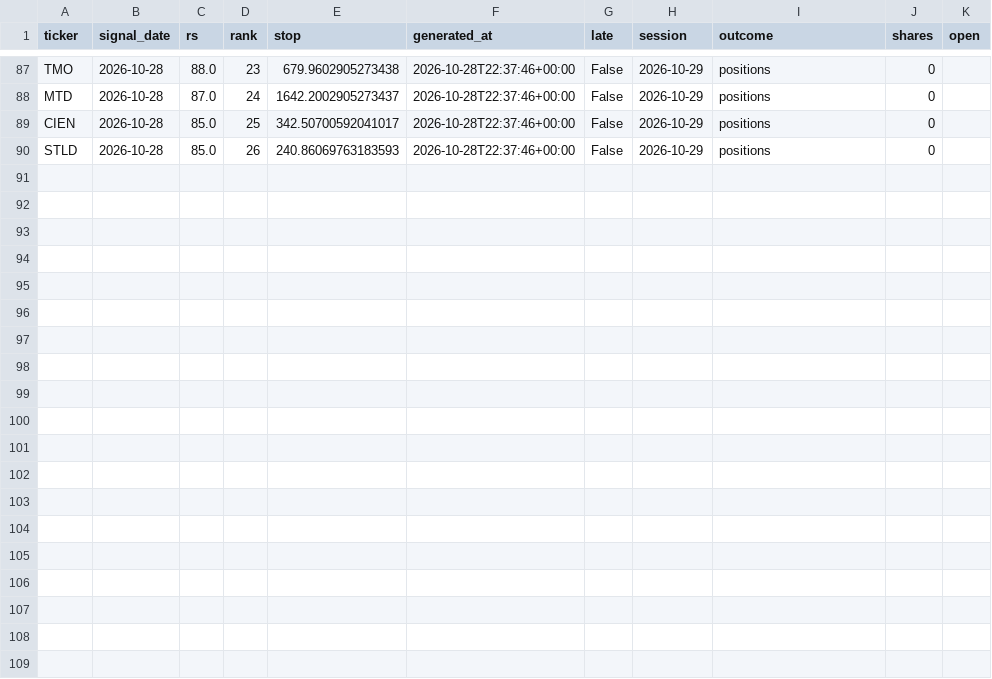
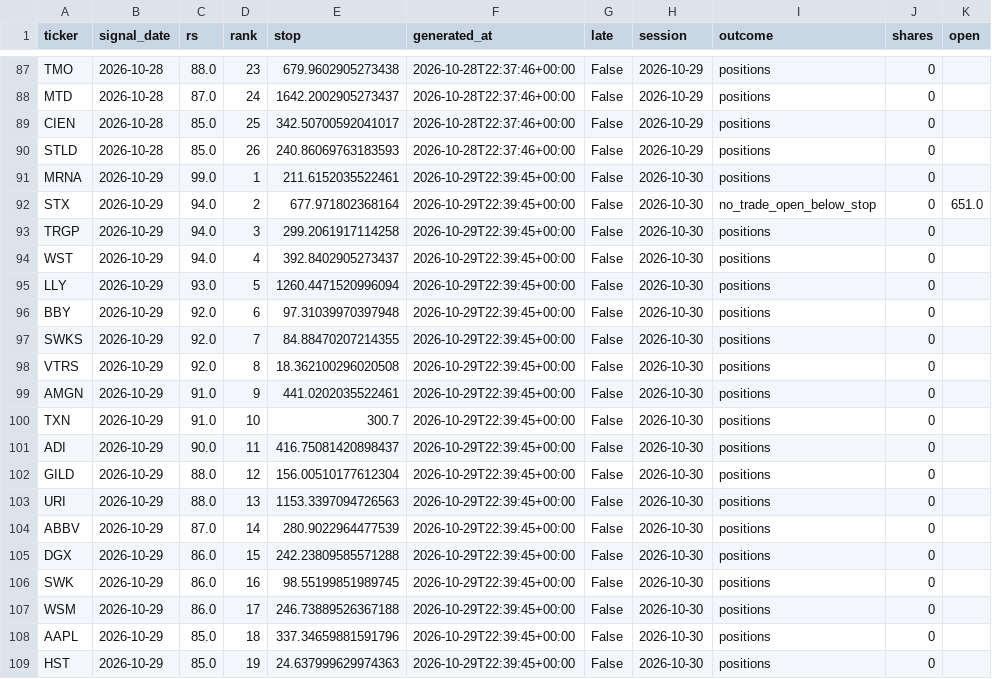
Before and after one commit to 360profcorp/stock-screener, a CSV file: paper/compare/breakout/state/orders_log.csv, drawn as a sheet; only a part is shown, gaps mark what is left out; the diff names each change by its address in the sheet, - before the commit and + after, or states it on an @@ line.

Commit message:
Paper comparison 2026-10-30_2239

```diff
--- a/paper/compare/breakout/state/orders_log.csv
+++ b/paper/compare/breakout/state/orders_log.csv
+row 91: MRNA | 2026-10-29 | 99.0 | 1 | 211.6152035522461 | 2026-10-29T22:39:45+00:00 | False | 2026-10-30 | positions | 0
+row 92: STX | 2026-10-29 | 94.0 | 2 | 677.971802368164 | 2026-10-29T22:39:45+00:00 | False | 2026-10-30 | no_trade_open_below_stop | 0 | 651.0
+row 93: TRGP | 2026-10-29 | 94.0 | 3 | 299.2061917114258 | 2026-10-29T22:39:45+00:00 | False | 2026-10-30 | positions | 0
+row 94: WST | 2026-10-29 | 94.0 | 4 | 392.8402905273437 | 2026-10-29T22:39:45+00:00 | False | 2026-10-30 | positions | 0
+row 95: LLY | 2026-10-29 | 93.0 | 5 | 1260.4471520996094 | 2026-10-29T22:39:45+00:00 | False | 2026-10-30 | positions | 0
+row 96: BBY | 2026-10-29 | 92.0 | 6 | 97.31039970397948 | 2026-10-29T22:39:45+00:00 | False | 2026-10-30 | positions | 0
+row 97: SWKS | 2026-10-29 | 92.0 | 7 | 84.88470207214355 | 2026-10-29T22:39:45+00:00 | False | 2026-10-30 | positions | 0
+row 98: VTRS | 2026-10-29 | 92.0 | 8 | 18.362100296020508 | 2026-10-29T22:39:45+00:00 | False | 2026-10-30 | positions | 0
+row 99: AMGN | 2026-10-29 | 91.0 | 9 | 441.0202035522461 | 2026-10-29T22:39:45+00:00 | False | 2026-10-30 | positions | 0
+row 100: TXN | 2026-10-29 | 91.0 | 10 | 300.7 | 2026-10-29T22:39:45+00:00 | False | 2026-10-30 | positions | 0
+row 101: ADI | 2026-10-29 | 90.0 | 11 | 416.75081420898437 | 2026-10-29T22:39:45+00:00 | False | 2026-10-30 | positions | 0
+row 102: GILD | 2026-10-29 | 88.0 | 12 | 156.00510177612304 | 2026-10-29T22:39:45+00:00 | False | 2026-10-30 | positions | 0
+row 103: URI | 2026-10-29 | 88.0 | 13 | 1153.3397094726563 | 2026-10-29T22:39:45+00:00 | False | 2026-10-30 | positions | 0
+row 104: ABBV | 2026-10-29 | 87.0 | 14 | 280.9022964477539 | 2026-10-29T22:39:45+00:00 | False | 2026-10-30 | positions | 0
+row 105: DGX | 2026-10-29 | 86.0 | 15 | 242.23809585571288 | 2026-10-29T22:39:45+00:00 | False | 2026-10-30 | positions | 0
+row 106: SWK | 2026-10-29 | 86.0 | 16 | 98.55199851989745 | 2026-10-29T22:39:45+00:00 | False | 2026-10-30 | positions | 0
+row 107: WSM | 2026-10-29 | 86.0 | 17 | 246.73889526367188 | 2026-10-29T22:39:45+00:00 | False | 2026-10-30 | positions | 0
+row 108: AAPL | 2026-10-29 | 85.0 | 18 | 337.34659881591796 | 2026-10-29T22:39:45+00:00 | False | 2026-10-30 | positions | 0
+row 109: HST | 2026-10-29 | 85.0 | 19 | 24.637999629974363 | 2026-10-29T22:39:45+00:00 | False | 2026-10-30 | positions | 0
```
Also changed, not shown: paper/compare/breakout/state/equity.csv, paper/compare/breakout/state/ledger.csv, 20 other files.
